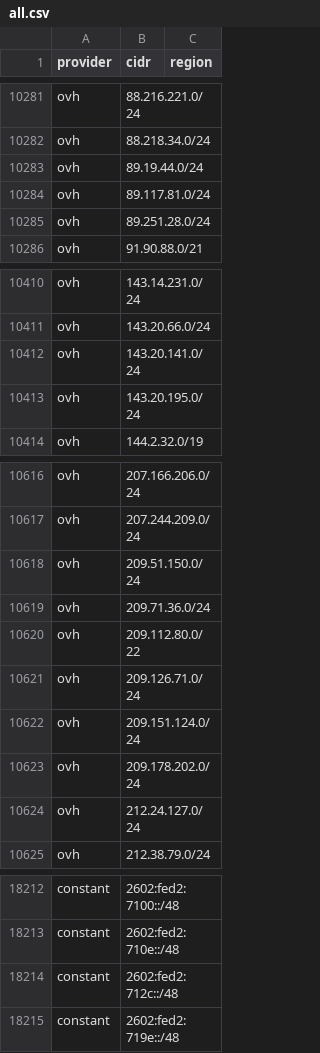
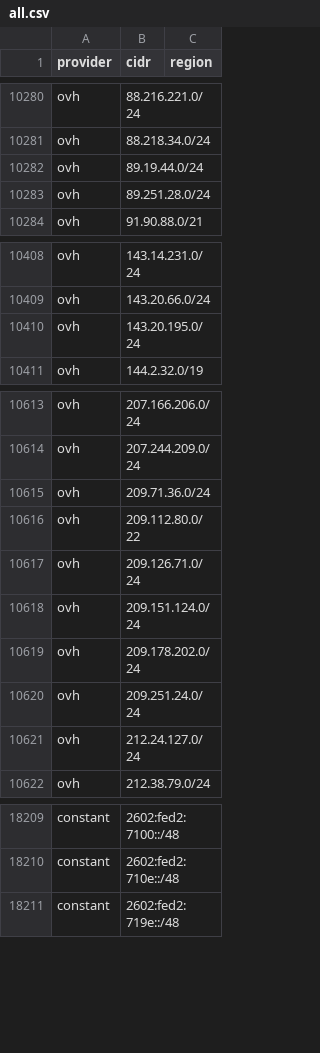
Before and after one commit to prettyleaf/cdn, a CSV file: all/all.csv, drawn as a sheet; only a part is shown, gaps mark what is left out; the diff covers the shown part only.

```diff
--- a/all/all.csv
+++ b/all/all.csv
@@ -10283,3 +10282,2 @@ ovh,88.218.34.0/24,
 ovh,89.19.44.0/24,
-ovh,89.117.81.0/24,
 ovh,89.251.28.0/24,
@@ -10411,3 +10409,2 @@ ovh,143.14.231.0/24,
 ovh,143.20.66.0/24,
-ovh,143.20.141.0/24,
 ovh,143.20.195.0/24,
@@ -10617,3 +10614,2 @@ ovh,207.166.206.0/24,
 ovh,207.244.209.0/24,
-ovh,209.51.150.0/24,
 ovh,209.71.36.0/24,
@@ -10623,2 +10619,3 @@ ovh,209.151.124.0/24,
 ovh,209.178.202.0/24,
+ovh,209.251.24.0/24,
 ovh,212.24.127.0/24,
@@ -18213,3 +18210,2 @@ constant,2602:fed2:7100::/48,
 constant,2602:fed2:710e::/48,
-constant,2602:fed2:712c::/48,
 constant,2602:fed2:719e::/48,
```
Also changed, not shown: 5 added rows and 3 removed rows elsewhere in this file, 7 other files.
